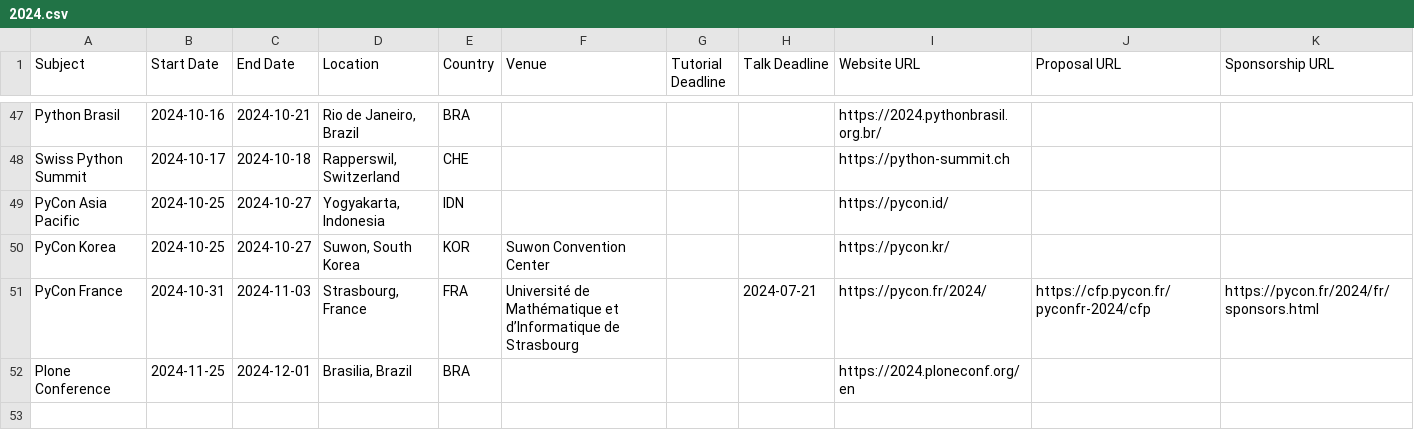
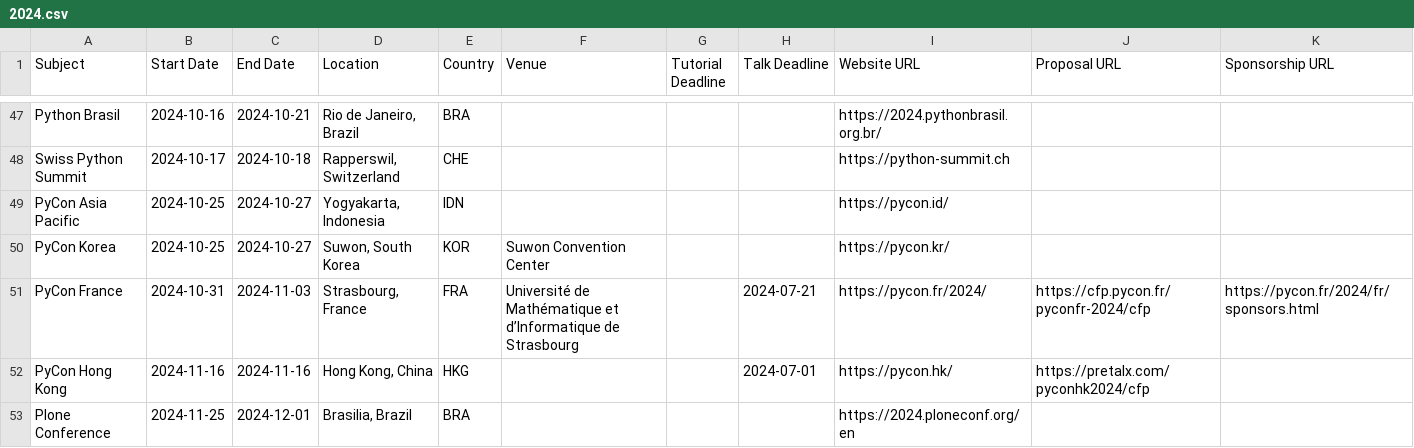
Before and after one commit to python-organizers/conferences, a CSV file: 2024.csv, drawn as a sheet; only a part is shown, gaps mark what is left out; the diff names each change by its address in the sheet, - before the commit and + after, or states it on an @@ line.

Commit message:
Update 2024.csv - Added PyCon Hong Kong

```diff
--- a/2024.csv
+++ b/2024.csv
+row 52: PyCon Hong Kong | 2024-11-16 | 2024-11-16 | Hong Kong, China | HKG |  |  | 2024-07-01 | https://pycon.hk/ | https://pretalx.com/pyconhk2024/cfp
```
